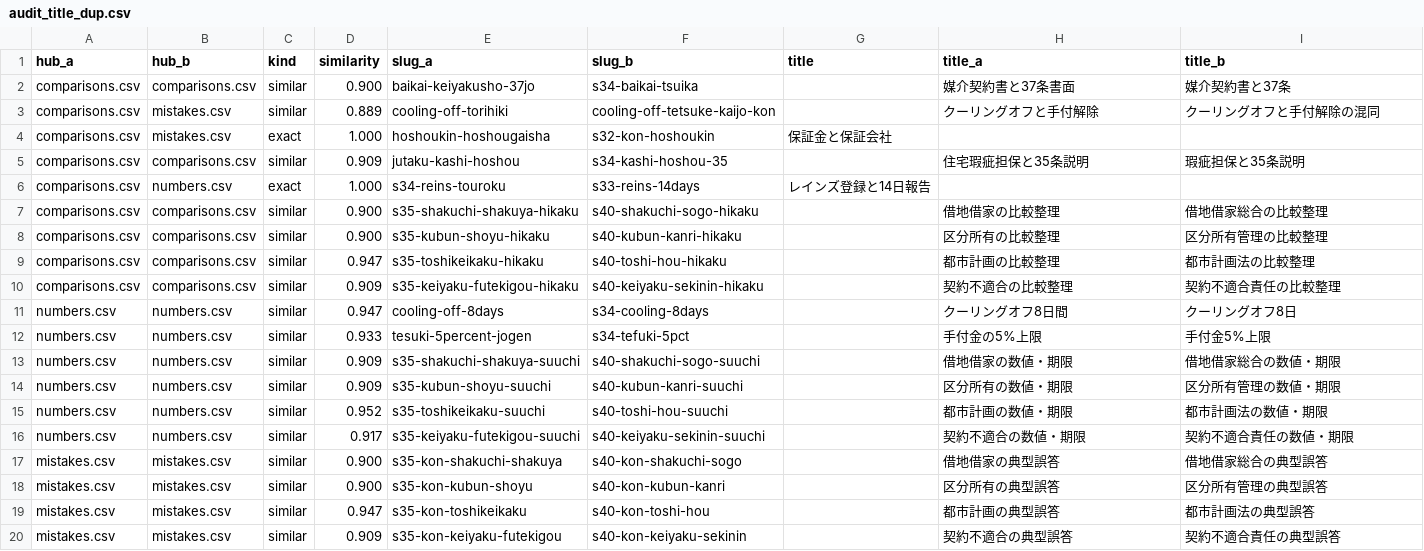
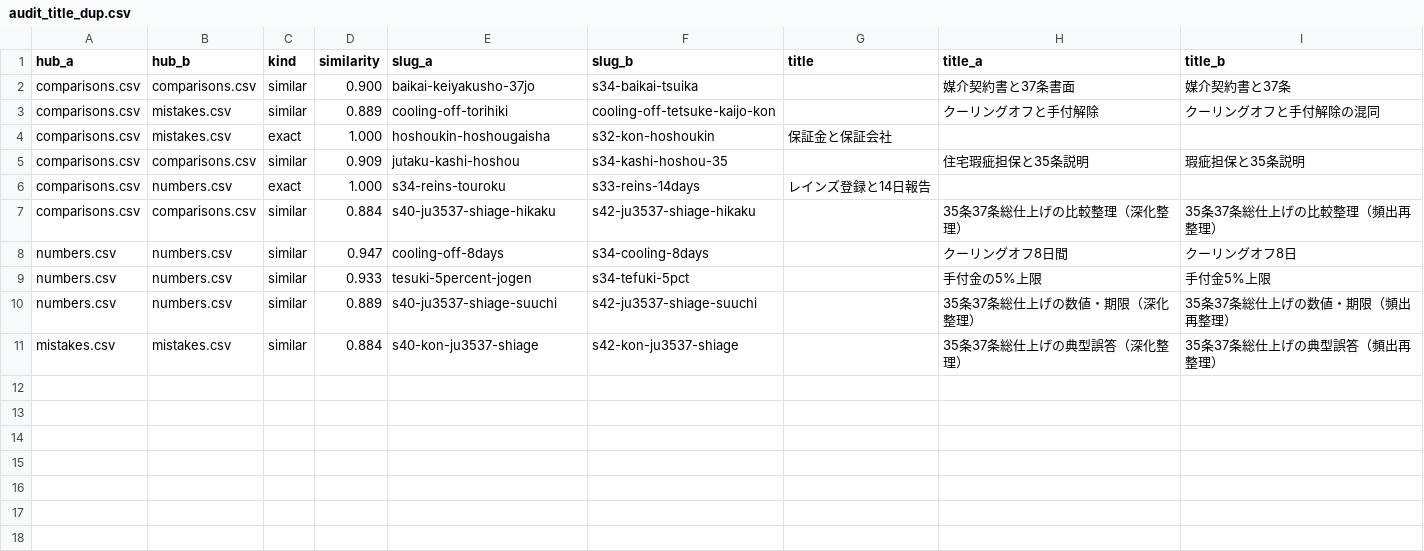
Before and after one commit to takkenshiken2026-sudo/takken-master, a CSV file: reports/hub_audit/audit_title_dup.csv, drawn as a sheet.

Commit message:
chore: ハブ監査修正・numbers照合完了・ドキュメント150件目標
audit_hub_quality/hub_quality_gate の ROOT 修正、監査レポート更新、
knowledge-hub-article-templates を150件目標に同期。

```diff
--- a/reports/hub_audit/audit_title_dup.csv
+++ b/reports/hub_audit/audit_title_dup.csv
@@ -6,15 +6,6 @@ comparisons.csv,comparisons.csv,similar,0.909,jutaku-kashi-hoshou,s34-kashi-hosh
 comparisons.csv,numbers.csv,exact,1.000,s34-reins-touroku,s33-reins-14days,レインズ登録と14日報告,,
-comparisons.csv,comparisons.csv,similar,0.900,s35-shakuchi-shakuya-hikaku,s40-shakuchi-sogo-hikaku,,借地借家の比較整理,借地借家総合の比較整理
-comparisons.csv,comparisons.csv,similar,0.900,s35-kubun-shoyu-hikaku,s40-kubun-kanri-hikaku,,区分所有の比較整理,区分所有管理の比較整理
-comparisons.csv,comparisons.csv,similar,0.947,s35-toshikeikaku-hikaku,s40-toshi-hou-hikaku,,都市計画の比較整理,都市計画法の比較整理
-comparisons.csv,comparisons.csv,similar,0.909,s35-keiyaku-futekigou-hikaku,s40-keiyaku-sekinin-hikaku,,契約不適合の比較整理,契約不適合責任の比較整理
+comparisons.csv,comparisons.csv,similar,0.884,s40-ju3537-shiage-hikaku,s42-ju3537-shiage-hikaku,,35条37条総仕上げの比較整理（深化整理）,35条37条総仕上げの比較整理（頻出再整理）
 numbers.csv,numbers.csv,similar,0.947,cooling-off-8days,s34-cooling-8days,,クーリングオフ8日間,クーリングオフ8日
 numbers.csv,numbers.csv,similar,0.933,tesuki-5percent-jogen,s34-tefuki-5pct,,手付金の5%上限,手付金5%上限
-numbers.csv,numbers.csv,similar,0.909,s35-shakuchi-shakuya-suuchi,s40-shakuchi-sogo-suuchi,,借地借家の数値・期限,借地借家総合の数値・期限
-numbers.csv,numbers.csv,similar,0.909,s35-kubun-shoyu-suuchi,s40-kubun-kanri-suuchi,,区分所有の数値・期限,区分所有管理の数値・期限
-numbers.csv,numbers.csv,similar,0.952,s35-toshikeikaku-suuchi,s40-toshi-hou-suuchi,,都市計画の数値・期限,都市計画法の数値・期限
-numbers.csv,numbers.csv,similar,0.917,s35-keiyaku-futekigou-suuchi,s40-keiyaku-sekinin-suuchi,,契約不適合の数値・期限,契約不適合責任の数値・期限
-mistakes.csv,mistakes.csv,similar,0.900,s35-kon-shakuchi-shakuya,s40-kon-shakuchi-sogo,,借地借家の典型誤答,借地借家総合の典型誤答
-mistakes.csv,mistakes.csv,similar,0.900,s35-kon-kubun-shoyu,s40-kon-kubun-kanri,,区分所有の典型誤答,区分所有管理の典型誤答
-mistakes.csv,mistakes.csv,similar,0.947,s35-kon-toshikeikaku,s40-kon-toshi-hou,,都市計画の典型誤答,都市計画法の典型誤答
-mistakes.csv,mistakes.csv,similar,0.909,s35-kon-keiyaku-futekigou,s40-kon-keiyaku-sekinin,,契約不適合の典型誤答,契約不適合責任の典型誤答
+numbers.csv,numbers.csv,similar,0.889,s40-ju3537-shiage-suuchi,s42-ju3537-shiage-suuchi,,35条37条総仕上げの数値・期限（深化整理）,35条37条総仕上げの数値・期限（頻出再整理）
+mistakes.csv,mistakes.csv,similar,0.884,s40-kon-ju3537-shiage,s42-kon-ju3537-shiage,,35条37条総仕上げの典型誤答（深化整理）,35条37条総仕上げの典型誤答（頻出再整理）
```
Also changed, not shown: 4 other files.
